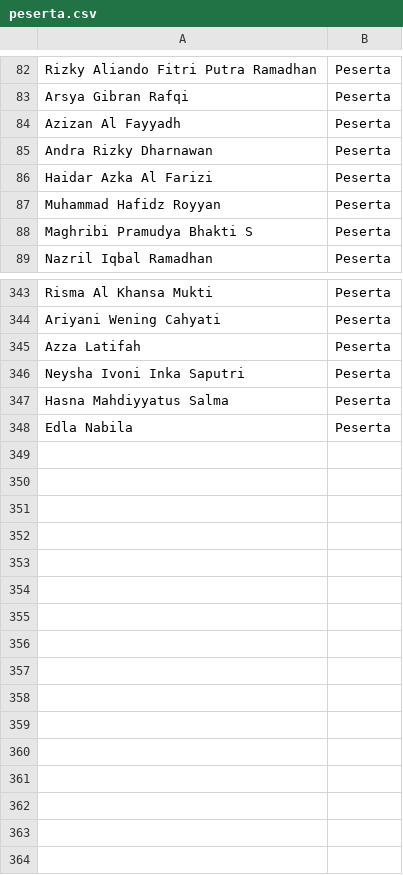
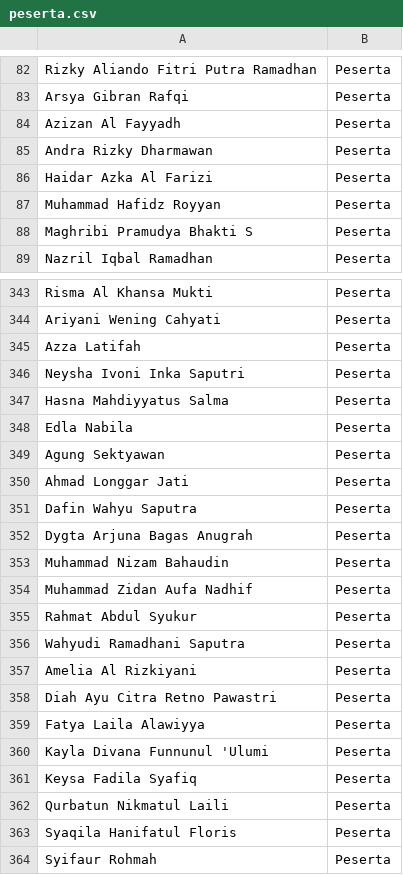
Before and after one commit to sasa-aa/Sertifikat_Jamran_2026, a CSV file: peserta.csv, drawn as a sheet; only a part is shown, gaps mark what is left out.

Commit message:
peserta.csv

```diff
--- a/peserta.csv
+++ b/peserta.csv
@@ -84,3 +84,3 @@ Arsya Gibran Rafqi,Peserta
 Azizan Al Fayyadh,Peserta
-Andra Rizky Dharnawan,Peserta
+Andra Rizky Dharmawan,Peserta
 Haidar Azka Al Farizi,Peserta
@@ -348 +348,17 @@ Hasna Mahdiyyatus Salma,Peserta
 Edla Nabila,Peserta
+Agung Sektyawan,Peserta
+Ahmad Longgar Jati,Peserta
+Dafin Wahyu Saputra,Peserta
+Dygta Arjuna Bagas Anugrah,Peserta
+Muhammad Nizam Bahaudin,Peserta
+Muhammad Zidan Aufa Nadhif,Peserta
+Rahmat Abdul Syukur,Peserta
+Wahyudi Ramadhani Saputra,Peserta
+Amelia Al Rizkiyani,Peserta
+Diah Ayu Citra Retno Pawastri,Peserta
+Fatya Laila Alawiyya,Peserta
+Kayla Divana Funnunul 'Ulumi,Peserta
+Keysa Fadila Syafiq,Peserta
+Qurbatun Nikmatul Laili,Peserta
+Syaqila Hanifatul Floris,Peserta
+Syifaur Rohmah,Peserta
```
